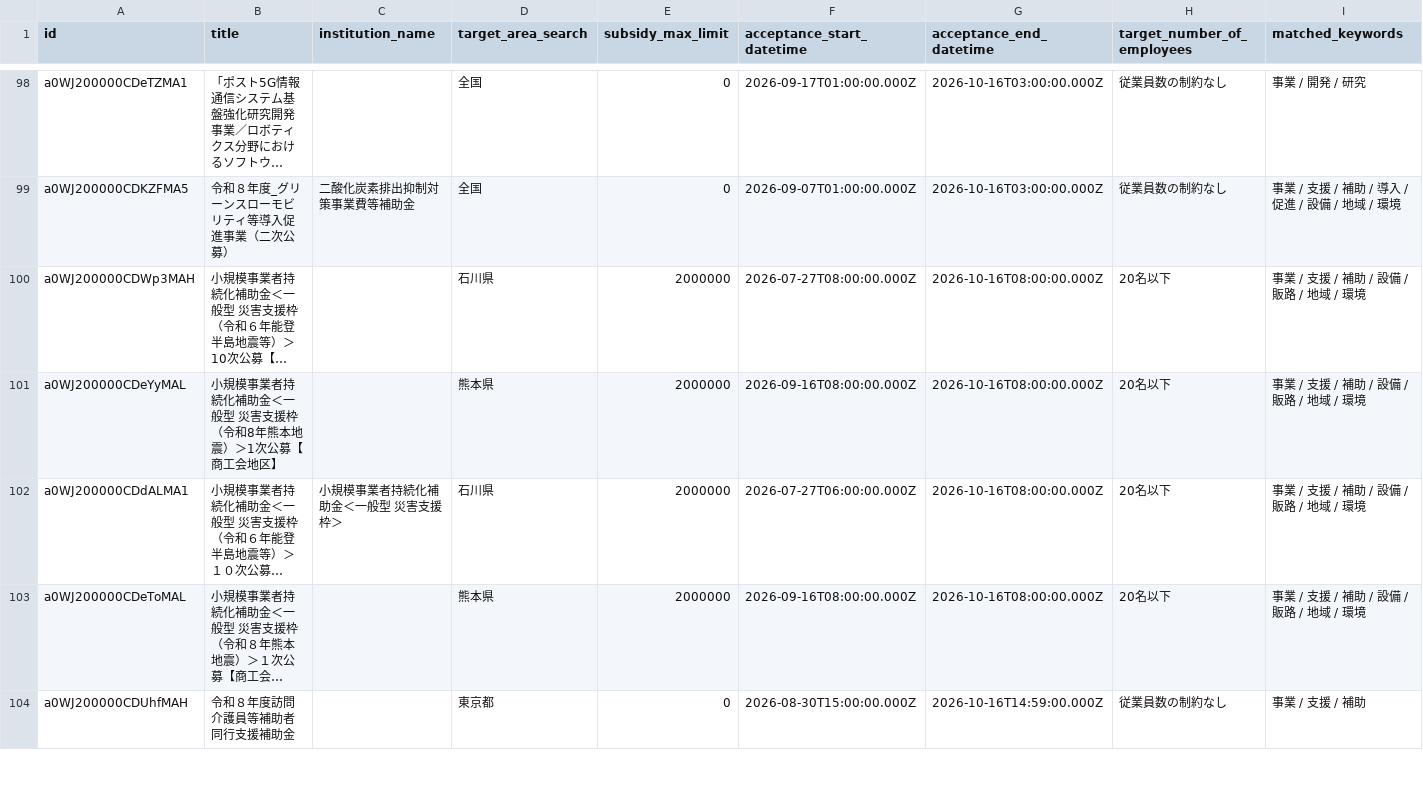
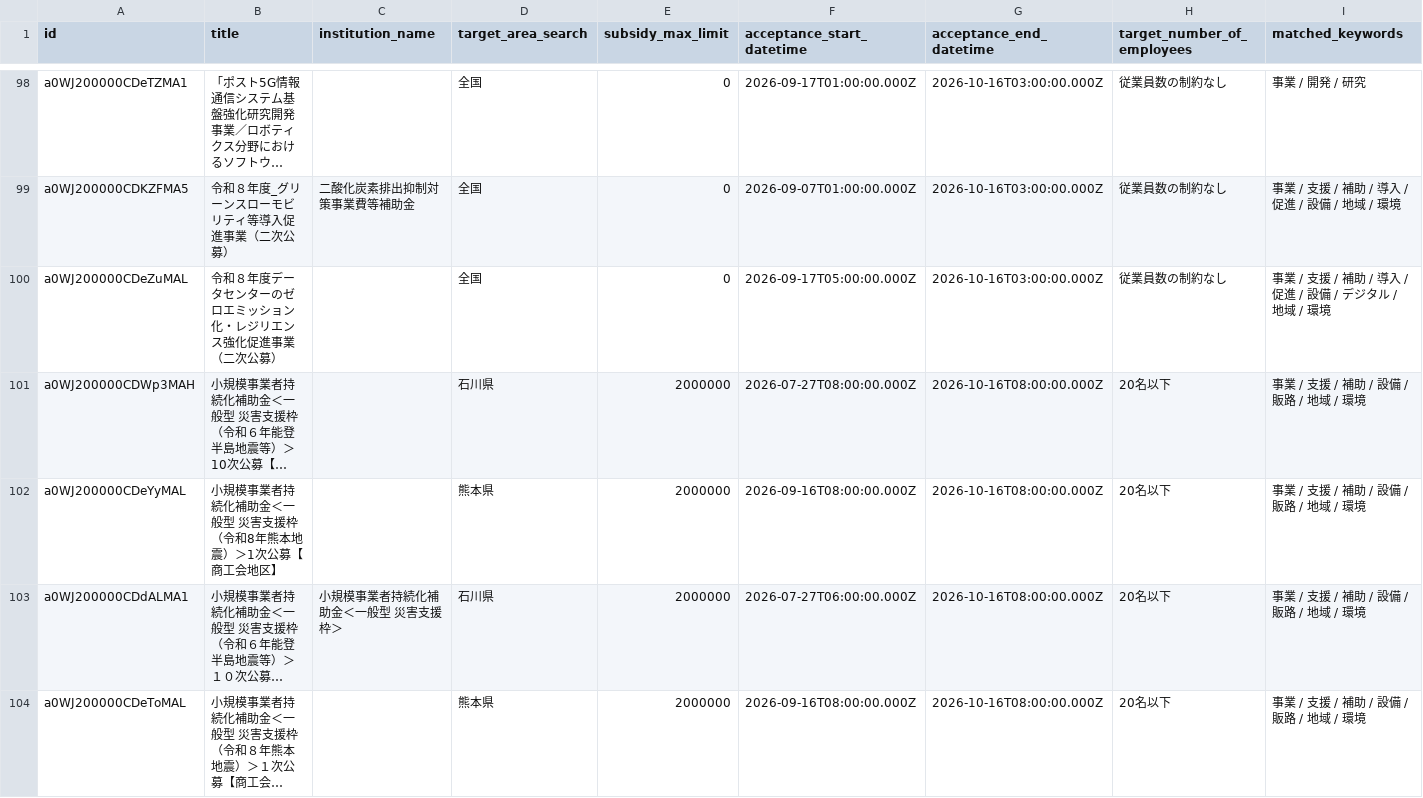
Before and after one commit to softrenzu/RooomMCPninka, a CSV file: data/latest.csv, drawn as a sheet; only a part is shown, gaps mark what is left out; the shorter side is filled out with more unchanged rows; long unchanged cells end in …; the diff covers the shown part only; the diff names each change by its address in the sheet, - before the commit and + after, or states it on an @@ line.

```diff
--- a/data/latest.csv
+++ b/data/latest.csv
+row 100: a0WJ200000CDeZuMAL | 令和８年度データセンターのゼロエミッション化・レジリエンス強化促進事業（二次公募） |  | 全国 | 0 | 2026-09-17T05:00:00.000Z | 2026-10-16T03:00:00.000Z | 従業員数の制約なし | 事業 / 支援 / 補助 / 導入 / 促進 / 設備 / デジタル / 地域 / 環境
```
Also changed, not shown: 1 added row and 4 edited cells elsewhere in this file, 4 other files.
